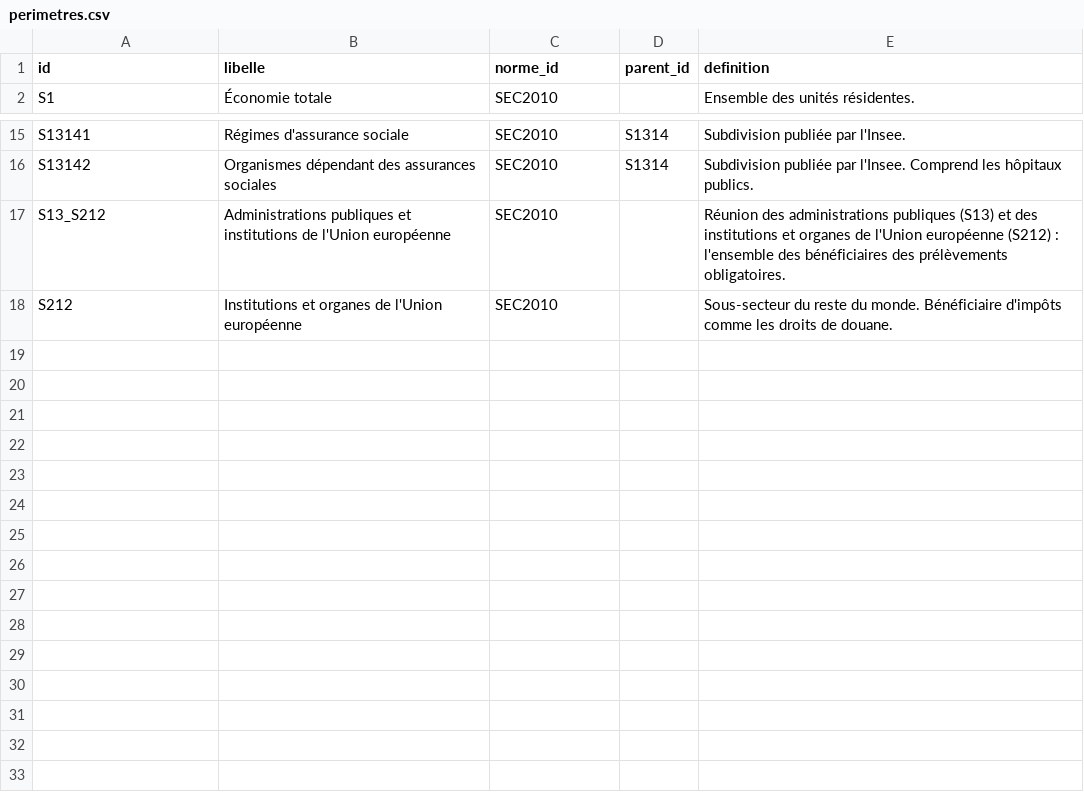
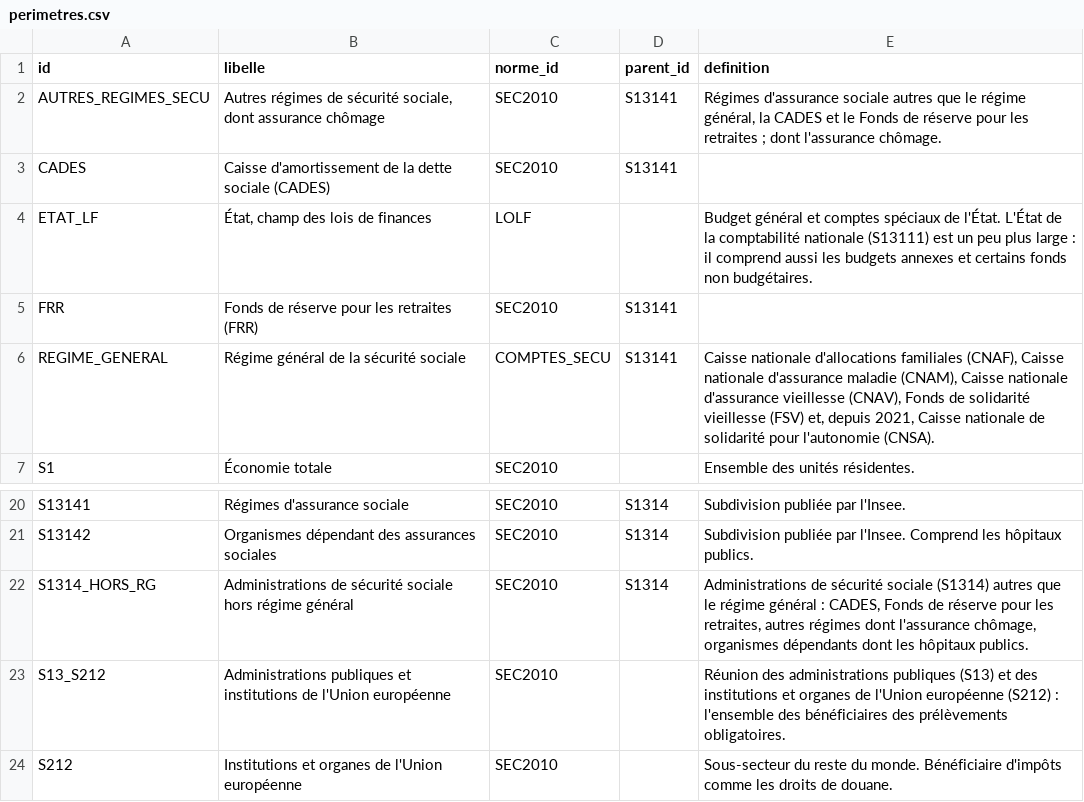
Before and after one commit to g-pliberal/comptes-nationaux, a CSV file: base/tables/perimetres.csv, drawn as a sheet; only a part is shown, gaps mark what is left out.

```diff
--- a/base/tables/perimetres.csv
+++ b/base/tables/perimetres.csv
@@ -1,2 +1,7 @@
 id,libelle,norme_id,parent_id,definition
+AUTRES_REGIMES_SECU,"Autres régimes de sécurité sociale, dont assurance chômage",SEC2010,S13141,"Régimes d'assurance sociale autres que le régime général, la CADES et le Fonds de réserve pour les retraites ; dont l'assurance chômage."
+CADES,Caisse d'amortissement de la dette sociale (CADES),SEC2010,S13141,
+ETAT_LF,"État, champ des lois de finances",LOLF,,Budget général et comptes spéciaux de l'État. L'État de la comptabilité nationale (S13111) est un peu plus large : il comprend aussi les budgets annexes et certains fonds non budgétaires.
+FRR,Fonds de réserve pour les retraites (FRR),SEC2010,S13141,
+REGIME_GENERAL,Régime général de la sécurité sociale,COMPTES_SECU,S13141,"Caisse nationale d'allocations familiales (CNAF), Caisse nationale d'assurance maladie (CNAM), Caisse nationale d'assurance vieillesse (CNAV), Fonds de solidarité vieillesse (FSV) et, depuis 2021, Caisse nationale de solidarité pour l'autonomie (CNSA)."
 S1,Économie totale,SEC2010,,Ensemble des unités résidentes.
@@ -16,2 +21,3 @@ S13141,Régimes d'assurance sociale,SEC2010,S1314,Subdivision publiée par l'Ins
 S13142,Organismes dépendant des assurances sociales,SEC2010,S1314,Subdivision publiée par l'Insee. Comprend les hôpitaux publics.
+S1314_HORS_RG,Administrations de sécurité sociale hors régime général,SEC2010,S1314,"Administrations de sécurité sociale (S1314) autres que le régime général : CADES, Fonds de réserve pour les retraites, autres régimes dont l'assurance chômage, organismes dépendants dont les hôpitaux publics."
 S13_S212,Administrations publiques et institutions de l'Union européenne,SEC2010,,Réunion des administrations publiques (S13) et des institutions et organes de l'Union européenne (S212) : l'ensemble des bénéficiaires des prélèvements obligatoires.
```
Also changed, not shown: base/tables/fichiers.csv, base/tables/normes.csv, 12 other files.
